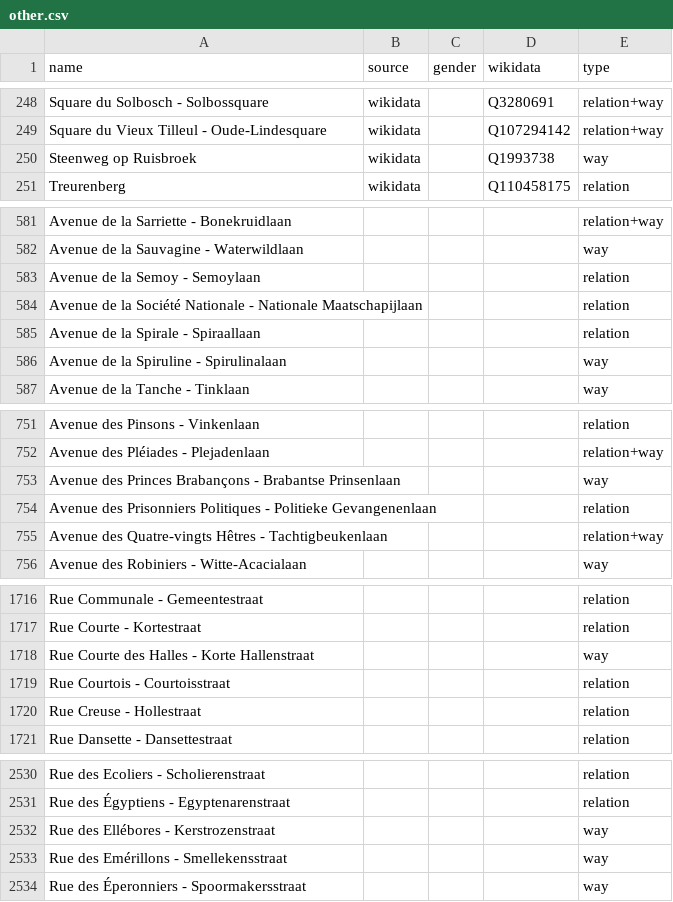
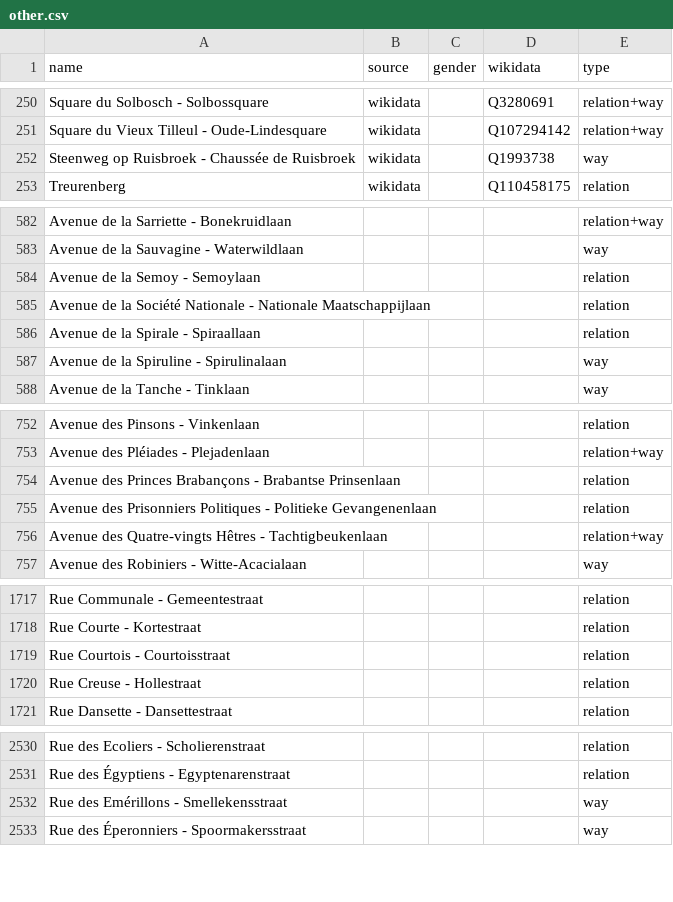
Before and after one commit to EqualStreetNames/equalstreetnames-brussels, a CSV file: data/other.csv, drawn as a sheet; only a part is shown, gaps mark what is left out; removed rows and columns are numbered as before the commit, all else as after; the diff covers the shown part only; the diff names each change by its address in the sheet, - before the commit and + after, or states it on an @@ line.

```diff
--- a/data/other.csv
+++ b/data/other.csv
-A252 (name): Steenweg op Ruisbroek
+A252 (name): Steenweg op Ruisbroek - Chaussée de Ruisbroek
-A585 (name): …- Nationale Maatschapijlaan
+A585 (name): …- Nationale Maatschappijlaan
-E754 (type): way
+E754 (type): relation
-row 1718: Rue Courte des Halles - Korte Hallenstraat |  |  |  | way
-row 2532: Rue des Ellébores - Kerstrozenstraat |  |  |  | way
```
Also changed, not shown: 4 added rows, 3 removed rows and 6 edited cells elsewhere in this file, data/gender.csv, 4 other files.
